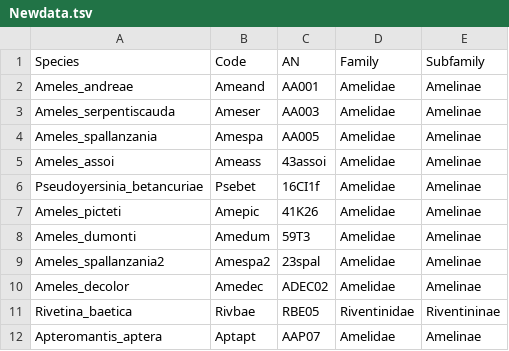
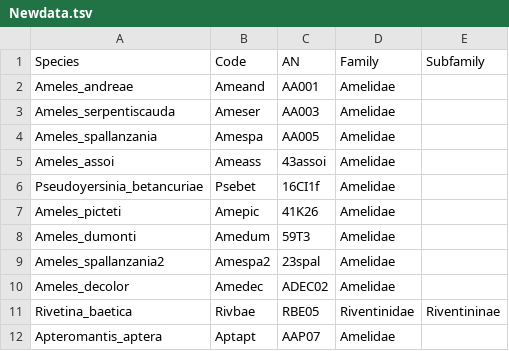
Before and after one commit to bacconipietro/Tirocinio_magistrale, a TSV file: 00_data/01_Mantodea_macrogendata/Newdata.tsv, drawn as a sheet.

Commit message:
adding newdata

```diff
--- a/00_data/01_Mantodea_macrogendata/Newdata.tsv
+++ b/00_data/01_Mantodea_macrogendata/Newdata.tsv
@@ -1,12 +1,12 @@
 Species	Code	AN	Family	Subfamily
-Ameles_andreae	Ameand	AA001	Amelidae	Amelinae
-Ameles_serpentiscauda	Ameser	AA003	Amelidae	Amelinae
-Ameles_spallanzania	Amespa	AA005	Amelidae	Amelinae
-Ameles_assoi	Ameass	43assoi	Amelidae	Amelinae
-Pseudoyersinia_betancuriae	Psebet	16CI1f	Amelidae	Amelinae
-Ameles_picteti	Amepic	41K26	Amelidae	Amelinae
-Ameles_dumonti	Amedum	59T3	Amelidae	Amelinae
-Ameles_spallanzania2	Amespa2	23spal	Amelidae	Amelinae
-Ameles_decolor	Amedec	ADEC02	Amelidae	Amelinae
+Ameles_andreae	Ameand	AA001	Amelidae	
+Ameles_serpentiscauda	Ameser	AA003	Amelidae	
+Ameles_spallanzania	Amespa	AA005	Amelidae	
+Ameles_assoi	Ameass	43assoi	Amelidae	
+Pseudoyersinia_betancuriae	Psebet	16CI1f	Amelidae	
+Ameles_picteti	Amepic	41K26	Amelidae	
+Ameles_dumonti	Amedum	59T3	Amelidae	
+Ameles_spallanzania2	Amespa2	23spal	Amelidae	
+Ameles_decolor	Amedec	ADEC02	Amelidae	
 Rivetina_baetica	Rivbae	RBE05	Riventinidae	Riventininae
-Apteromantis_aptera	Aptapt	AAP07	Amelidae	Amelinae
+Apteromantis_aptera	Aptapt	AAP07	Amelidae	
```
